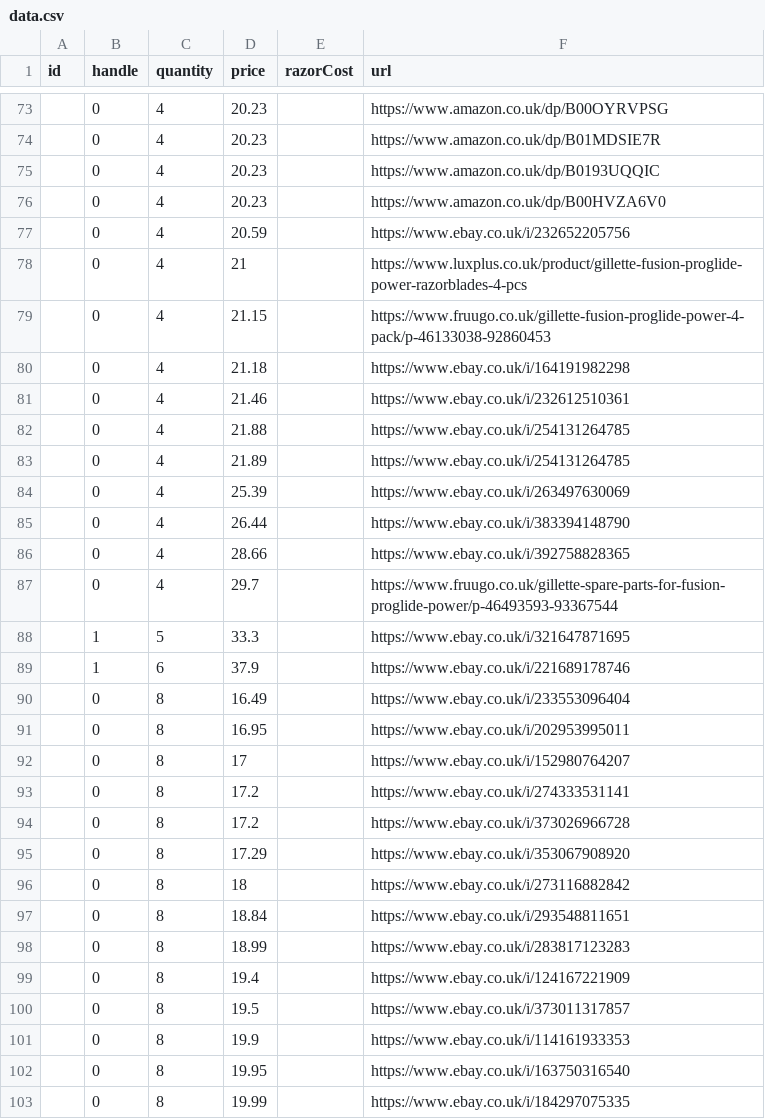
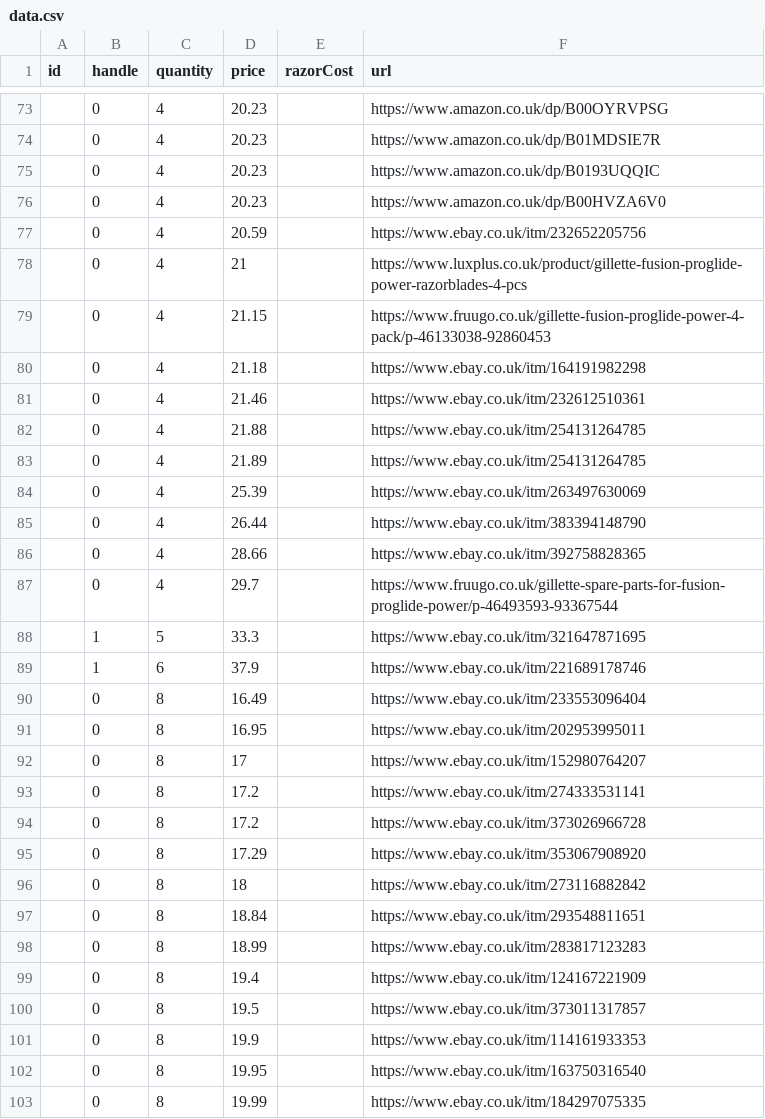
Before and after one commit to prototype99/price-razor-cartridge, a CSV file: data.csv, drawn as a sheet; only a part is shown, gaps mark what is left out; the diff covers the shown part only.

Commit message:
switch to itm ebay url format for full page details

```diff
--- a/data.csv
+++ b/data.csv
@@ -76,28 +76,28 @@ id,handle,quantity,price,razorCost,url
 ,0,4,20.23,,https://www.amazon.co.uk/dp/B00HVZA6V0
-,0,4,20.59,,https://www.ebay.co.uk/i/232652205756
+,0,4,20.59,,https://www.ebay.co.uk/itm/232652205756
 ,0,4,21,,https://www.luxplus.co.uk/product/gillette-fusion-proglide-power-razorblades-4-pcs
 ,0,4,21.15,,https://www.fruugo.co.uk/gillette-fusion-proglide-power-4-pack/p-46133038-92860453
-,0,4,21.18,,https://www.ebay.co.uk/i/164191982298
-,0,4,21.46,,https://www.ebay.co.uk/i/232612510361
-,0,4,21.88,,https://www.ebay.co.uk/i/254131264785
-,0,4,21.89,,https://www.ebay.co.uk/i/254131264785
-,0,4,25.39,,https://www.ebay.co.uk/i/263497630069
-,0,4,26.44,,https://www.ebay.co.uk/i/383394148790
-,0,4,28.66,,https://www.ebay.co.uk/i/392758828365
+,0,4,21.18,,https://www.ebay.co.uk/itm/164191982298
+,0,4,21.46,,https://www.ebay.co.uk/itm/232612510361
+,0,4,21.88,,https://www.ebay.co.uk/itm/254131264785
+,0,4,21.89,,https://www.ebay.co.uk/itm/254131264785
+,0,4,25.39,,https://www.ebay.co.uk/itm/263497630069
+,0,4,26.44,,https://www.ebay.co.uk/itm/383394148790
+,0,4,28.66,,https://www.ebay.co.uk/itm/392758828365
 ,0,4,29.7,,https://www.fruugo.co.uk/gillette-spare-parts-for-fusion-proglide-power/p-46493593-93367544
-,1,5,33.3,,https://www.ebay.co.uk/i/321647871695
-,1,6,37.9,,https://www.ebay.co.uk/i/221689178746
-,0,8,16.49,,https://www.ebay.co.uk/i/233553096404
-,0,8,16.95,,https://www.ebay.co.uk/i/202953995011
-,0,8,17,,https://www.ebay.co.uk/i/152980764207
-,0,8,17.2,,https://www.ebay.co.uk/i/274333531141
-,0,8,17.2,,https://www.ebay.co.uk/i/373026966728
-,0,8,17.29,,https://www.ebay.co.uk/i/353067908920
-,0,8,18,,https://www.ebay.co.uk/i/273116882842
-,0,8,18.84,,https://www.ebay.co.uk/i/293548811651
-,0,8,18.99,,https://www.ebay.co.uk/i/283817123283
-,0,8,19.4,,https://www.ebay.co.uk/i/124167221909
-,0,8,19.5,,https://www.ebay.co.uk/i/373011317857
-,0,8,19.9,,https://www.ebay.co.uk/i/114161933353
-,0,8,19.95,,https://www.ebay.co.uk/i/163750316540
-,0,8,19.99,,https://www.ebay.co.uk/i/184297075335
+,1,5,33.3,,https://www.ebay.co.uk/itm/321647871695
+,1,6,37.9,,https://www.ebay.co.uk/itm/221689178746
+,0,8,16.49,,https://www.ebay.co.uk/itm/233553096404
+,0,8,16.95,,https://www.ebay.co.uk/itm/202953995011
+,0,8,17,,https://www.ebay.co.uk/itm/152980764207
+,0,8,17.2,,https://www.ebay.co.uk/itm/274333531141
+,0,8,17.2,,https://www.ebay.co.uk/itm/373026966728
+,0,8,17.29,,https://www.ebay.co.uk/itm/353067908920
+,0,8,18,,https://www.ebay.co.uk/itm/273116882842
+,0,8,18.84,,https://www.ebay.co.uk/itm/293548811651
+,0,8,18.99,,https://www.ebay.co.uk/itm/283817123283
+,0,8,19.4,,https://www.ebay.co.uk/itm/124167221909
+,0,8,19.5,,https://www.ebay.co.uk/itm/373011317857
+,0,8,19.9,,https://www.ebay.co.uk/itm/114161933353
+,0,8,19.95,,https://www.ebay.co.uk/itm/163750316540
+,0,8,19.99,,https://www.ebay.co.uk/itm/184297075335
```
Also changed, not shown: 87 edited cells elsewhere in this file.
